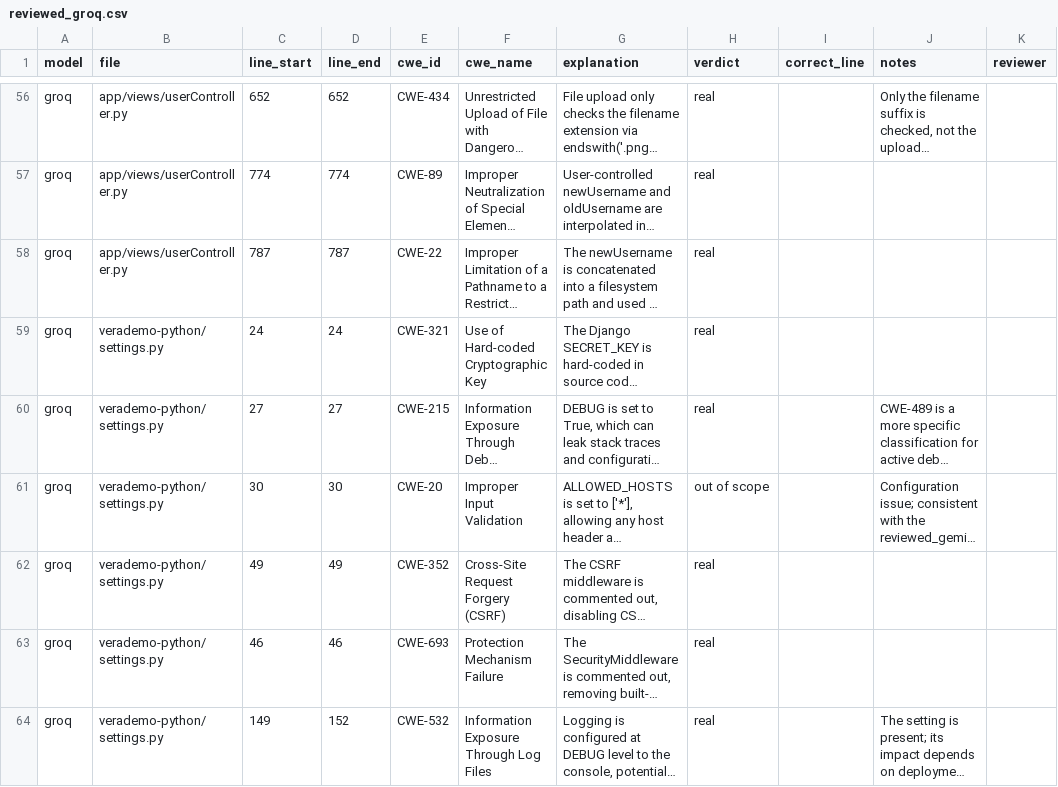
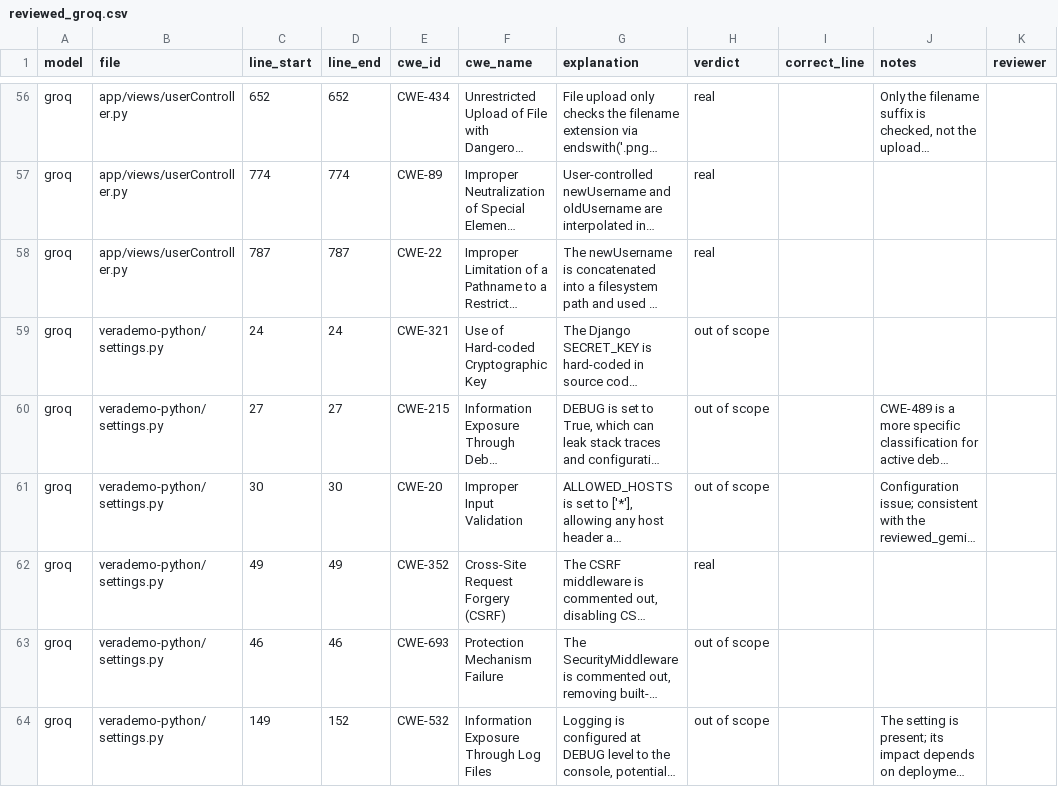
Before and after one commit to Jim-Motsch/Assignment-4-355, a CSV file: results/reviewed_groq.csv, drawn as a sheet; only a part is shown, gaps mark what is left out; long unchanged cells end in …; the diff names each change by its address in the sheet, - before the commit and + after, or states it on an @@ line.

Commit message:
Final verdicts, compare results, README

```diff
--- a/results/reviewed_groq.csv
+++ b/results/reviewed_groq.csv
-H59:H60 (verdict): real
+H59:H60 (verdict): out of scope
-H63:H64 (verdict): real
+H63:H64 (verdict): out of scope
```
Also changed, not shown: results/reviewed_claude.csv, results/reviewed_gemini.csv, 6 other files.
